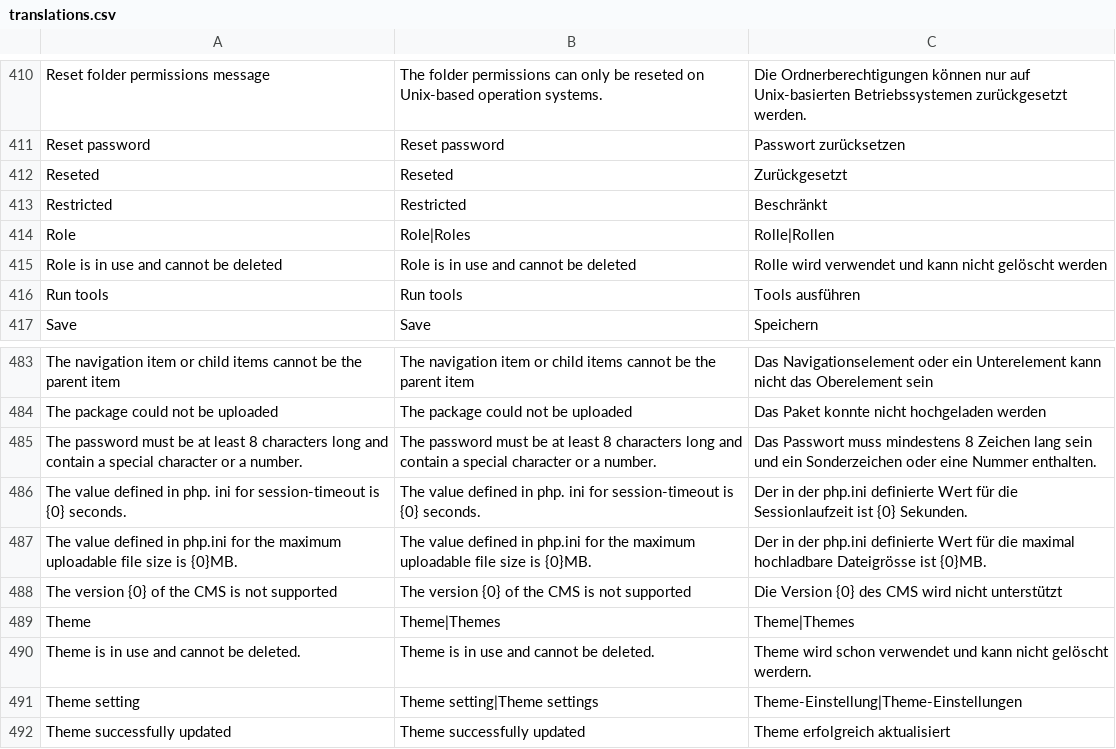
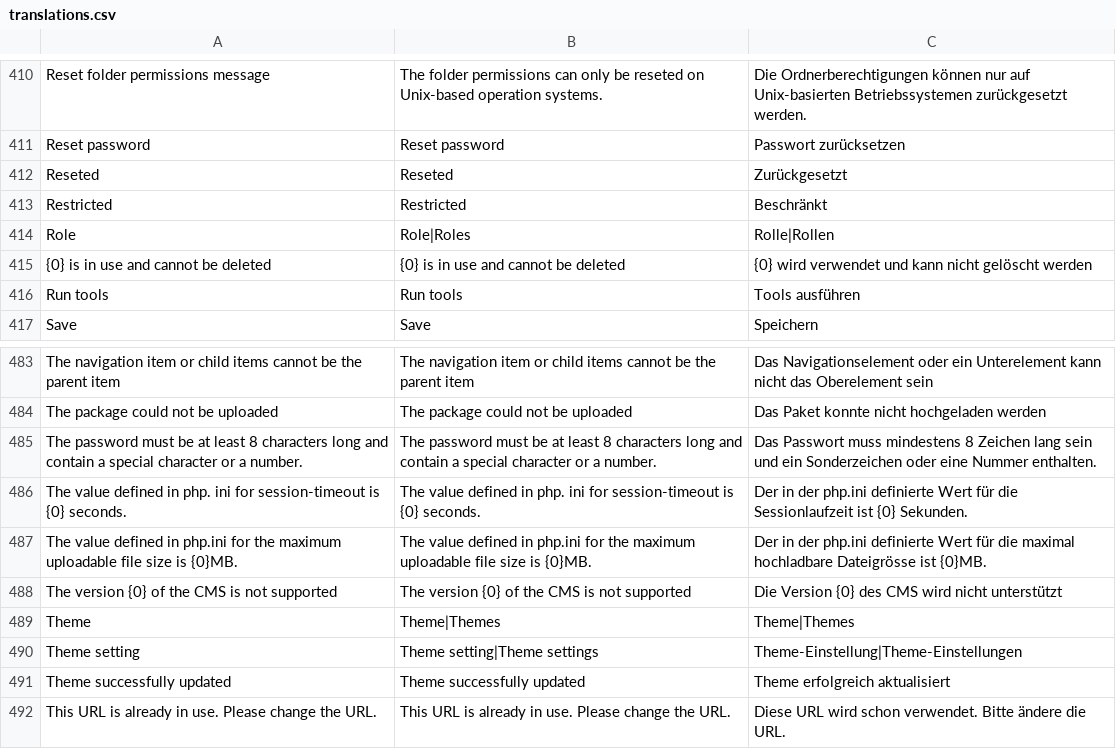
Before and after one commit to rahulyhg/Neoflow-CMS, a CSV file: application/i18n/translations.csv, drawn as a sheet; only a part is shown, gaps mark what is left out; the shorter side is filled out with more unchanged rows.

Commit message:
Changed translation

```diff
--- a/application/i18n/translations.csv
+++ b/application/i18n/translations.csv
@@ -414,3 +414,3 @@ Restricted;Restricted;Beschränkt
 Role;Role|Roles;Rolle|Rollen
-Role is in use and cannot be deleted;Role is in use and cannot be deleted;Rolle wird verwendet und kann nicht gelöscht werden
+{0} is in use and cannot be deleted;{0} is in use and cannot be deleted;{0} wird verwendet und kann nicht gelöscht werden
 Run tools;Run tools;Tools ausführen
@@ -489,3 +489,2 @@ The version {0} of the CMS is not supported;The version {0} of the CMS is not su
 Theme;Theme|Themes;Theme|Themes
-Theme is in use and cannot be deleted.;Theme is in use and cannot be deleted.;Theme wird schon verwendet und kann nicht gelöscht werdern.
 Theme setting;Theme setting|Theme settings;Theme-Einstellung|Theme-Einstellungen
```
Also changed, not shown: 2 other files.
